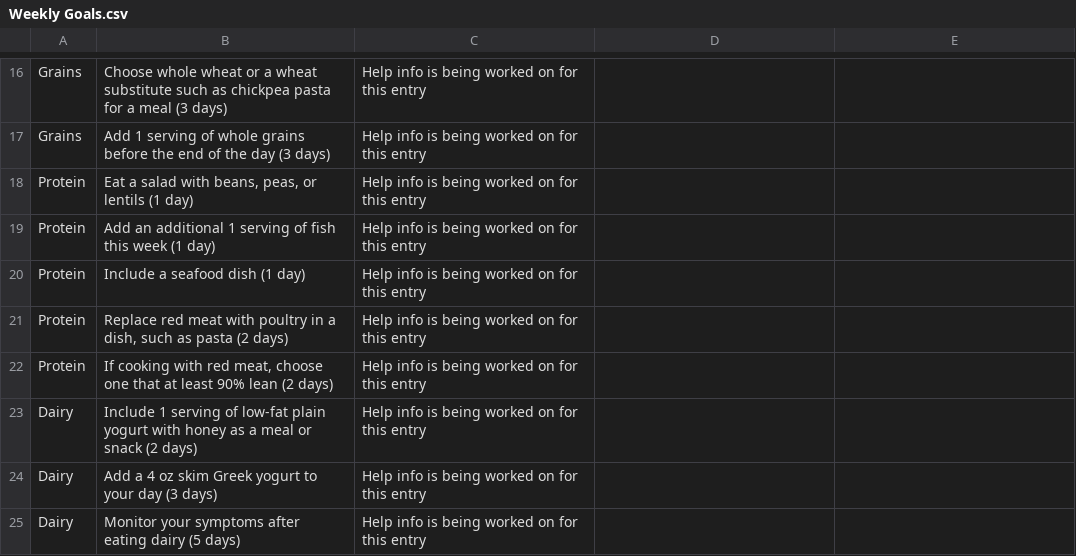
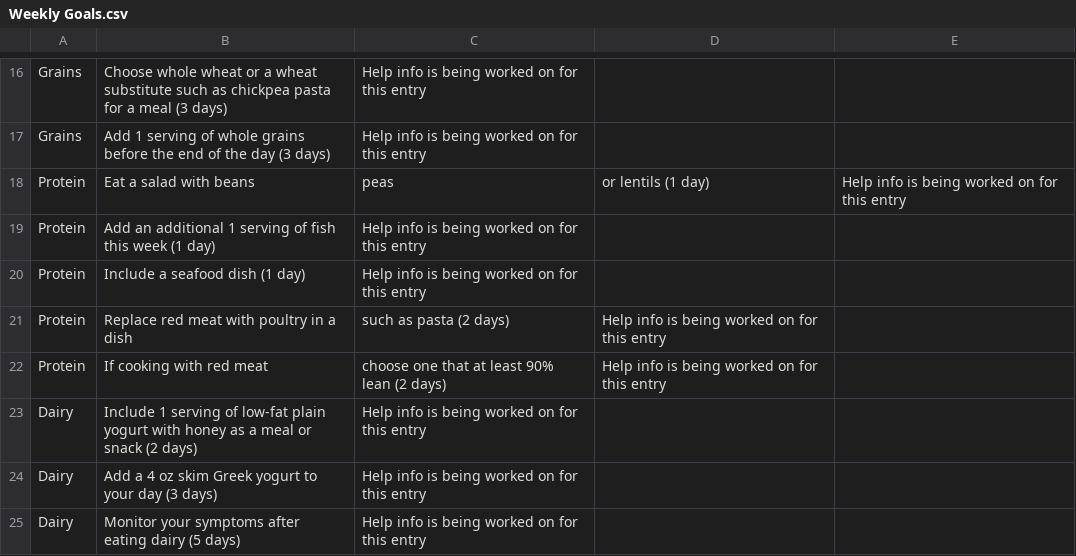
Before and after one commit to BenedictineNutritionApp/enactAPI, a CSV file: src/main/resources/db.data_files/Weekly Goals.csv, drawn as a sheet; only a part is shown, gaps mark what is left out; the diff covers the shown part only.

```diff
--- a/src/main/resources/db.data_files/Weekly Goals.csv
+++ b/src/main/resources/db.data_files/Weekly Goals.csv
@@ -17,7 +17,7 @@ Grains,Choose whole wheat or a wheat substitute such as chickpea pasta for a mea
 Grains,Add 1 serving of whole grains before the end of the day (3 days),Help info is being worked on for this entry
-Protein,"Eat a salad with beans, peas, or lentils (1 day)",Help info is being worked on for this entry
+Protein,Eat a salad with beans, peas, or lentils (1 day),Help info is being worked on for this entry
 Protein,Add an additional 1 serving of fish this week (1 day),Help info is being worked on for this entry
 Protein,Include a seafood dish (1 day),Help info is being worked on for this entry
-Protein,"Replace red meat with poultry in a dish, such as pasta (2 days)",Help info is being worked on for this entry
-Protein,"If cooking with red meat, choose one that at least 90% lean (2 days)",Help info is being worked on for this entry
+Protein,Replace red meat with poultry in a dish, such as pasta (2 days),Help info is being worked on for this entry
+Protein,If cooking with red meat, choose one that at least 90% lean (2 days),Help info is being worked on for this entry
 Dairy,Include 1 serving of low-fat plain yogurt with honey as a meal or snack (2 days),Help info is being worked on for this entry
```
Also changed, not shown: 1 added row, 1 removed row and 22 edited cells elsewhere in this file, 2 other files.
